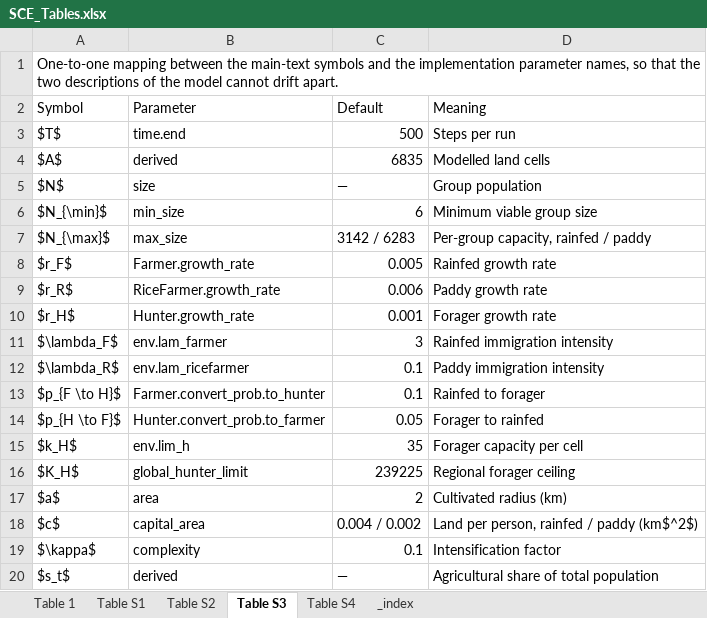
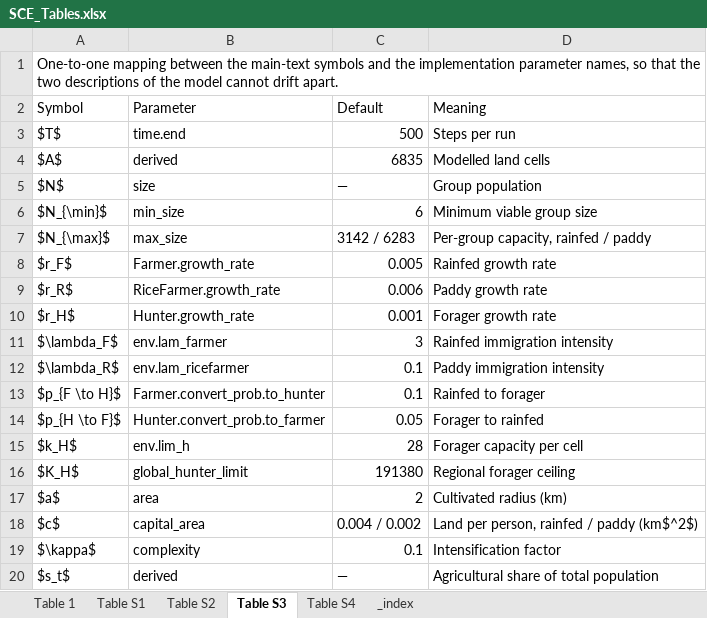
Before and after one commit to SongshGeo/South-China-Livehood-Evolution, an Excel workbook: paper/figs/SCE_Tables.xlsx, sheet Table S3, drawn as a sheet; values as stored, in another font and other column widths than the file's, no borders; the diff names each change by its address in the sheet, - before the commit and + after, or states it on an @@ line.

```diff
--- a/paper/figs/SCE_Tables.xlsx (sheet Table S3)
+++ b/paper/figs/SCE_Tables.xlsx (sheet Table S3)
-C15 (Default): 35
+C15 (Default): 28
-C16 (Default): 239225
+C16 (Default): 191380
```
Also changed, not shown: sheet _index, sheet Table 1, sheet Table S4, data/si2_c14_sites.xlsx, 4 other files.
